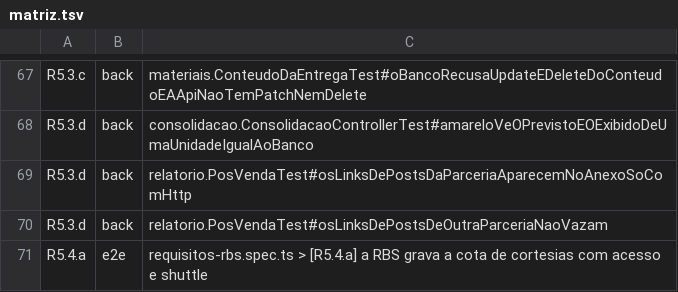
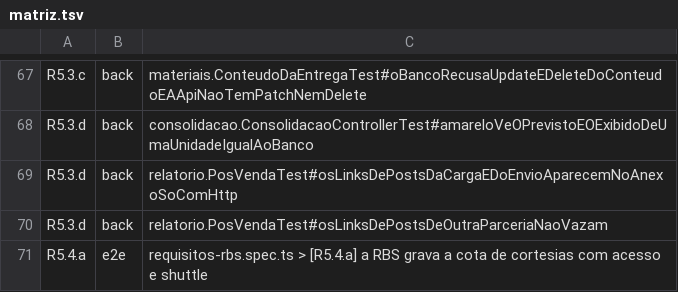
Before and after one commit to PHMFG/planeta-360, a TSV file: frontend/e2e/matriz.tsv, drawn as a sheet; only a part is shown, gaps mark what is left out.

Commit message:
feat(relatorio): links enviados pela marca no anexo de pós-venda
O linksDePosts da rota 96 só trazia os links da veiculação carregada.
Agora junta também os links enviados como conteúdo em entregas de Mídia,
pela mesma regra da rota 87 (HostDoLink: só http e https, sem usuario@),
com a origem CARGA ou ENVIO. Quem enviou não sai no anexo. O teste cobre
um link da marca e um javascript: gravado por SQL, que não aparece.

```diff
--- a/frontend/e2e/matriz.tsv
+++ b/frontend/e2e/matriz.tsv
@@ -68,3 +68,3 @@ R5.3.c	back	materiais.ConteudoDaEntregaTest#oBancoRecusaUpdateEDeleteDoConteudoE
 R5.3.d	back	consolidacao.ConsolidacaoControllerTest#amareloVeOPrevistoEOExibidoDeUmaUnidadeIgualAoBanco
-R5.3.d	back	relatorio.PosVendaTest#osLinksDePostsDaParceriaAparecemNoAnexoSoComHttp
+R5.3.d	back	relatorio.PosVendaTest#osLinksDePostsDaCargaEDoEnvioAparecemNoAnexoSoComHttp
 R5.3.d	back	relatorio.PosVendaTest#osLinksDePostsDeOutraParceriaNaoVazam
```
Also changed, not shown: 6 other files.
